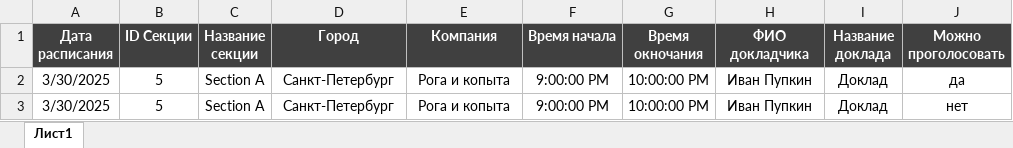
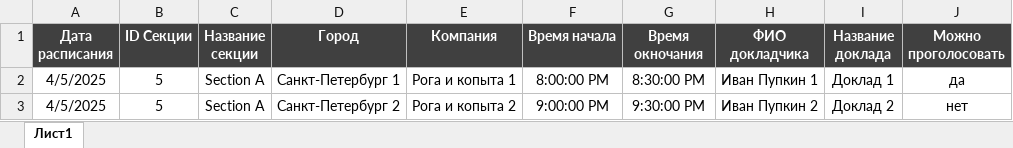
Before and after one commit to Startergroup/streamus-backend, an Excel workbook: public/Шаблон_расписания.xlsx, sheet Лист1, drawn as a sheet; values as stored, in another font and other column widths than the file's, no borders; the diff names each change by its address in the sheet, - before the commit and + after, or states it on an @@ line.

Commit message:
- импорт расписания

```diff
--- a/public/Шаблон_расписания.xlsx (sheet Лист1)
+++ b/public/Шаблон_расписания.xlsx (sheet Лист1)
-A2:A3 (Дата расписания): 3/30/2025
+A2:A3 (Дата расписания): 4/5/2025
-D2 (Город): Санкт-Петербург
+D2 (Город): Санкт-Петербург 1
-E2 (Компания): Рога и копыта
+E2 (Компания): Рога и копыта 1
-F2 (Время начала): 9:00:00 PM
+F2 (Время начала): 8:00:00 PM
-G2 (Время окночания): 10:00:00 PM
+G2 (Время окночания): 8:30:00 PM
-H2 (ФИО докладчика): Иван Пупкин
+H2 (ФИО докладчика): Иван Пупкин 1
-I2 (Название доклада): Доклад
+I2 (Название доклада): Доклад 1
-D3 (Город): Санкт-Петербург
+D3 (Город): Санкт-Петербург 2
-E3 (Компания): Рога и копыта
+E3 (Компания): Рога и копыта 2
-G3 (Время окночания): 10:00:00 PM
+G3 (Время окночания): 9:30:00 PM
-H3 (ФИО докладчика): Иван Пупкин
+H3 (ФИО докладчика): Иван Пупкин 2
-I3 (Название доклада): Доклад
+I3 (Название доклада): Доклад 2
```
Also changed, not shown: 3 other files.
